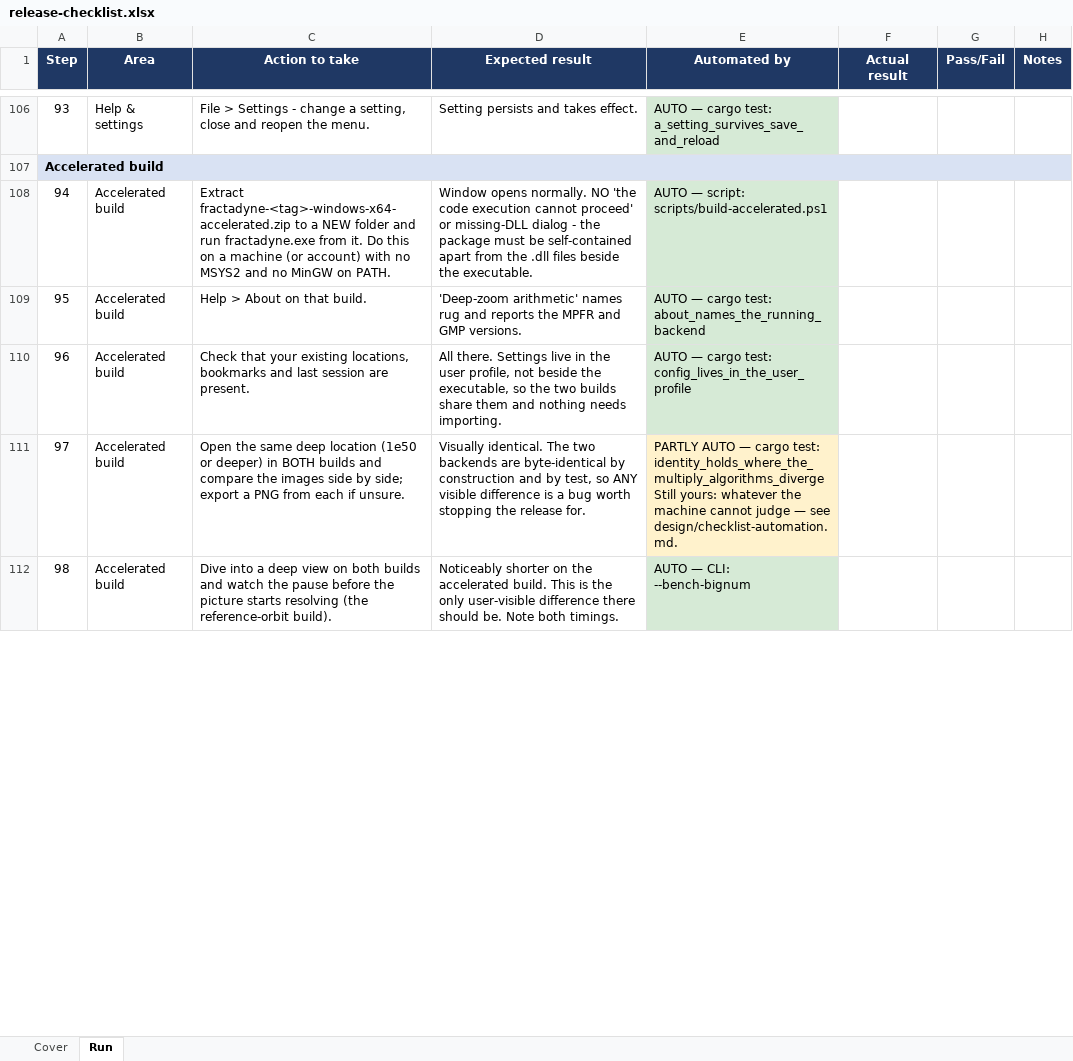
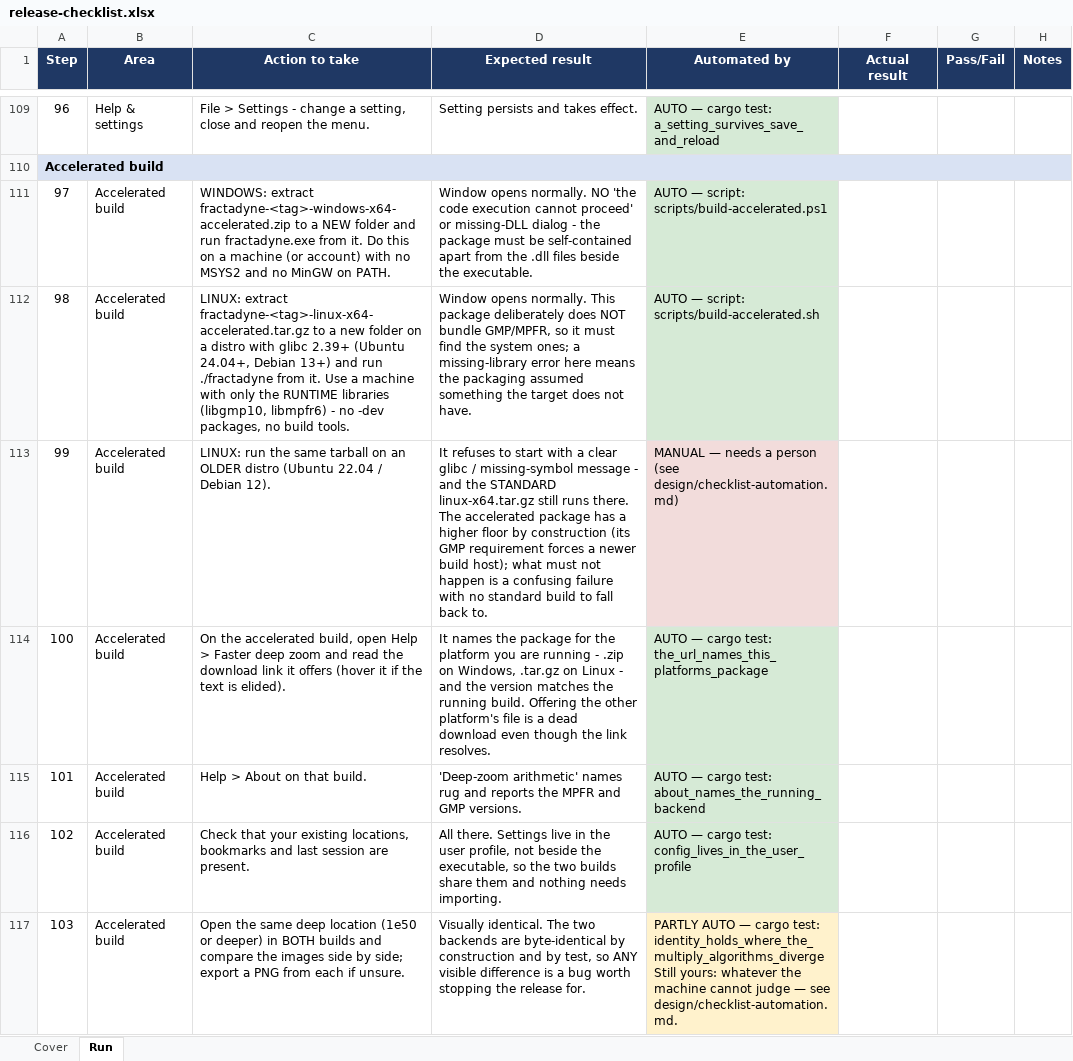
Before and after one commit to WindySnowOwl/fractadyne, an Excel workbook: validation/release-checklist.xlsx, sheet Run, drawn as a sheet; only a part is shown, gaps mark what is left out; the shorter side is filled out with more unchanged rows; values as stored, in another font and other column widths than the file's, no borders; addresses are those after the commit; the diff covers the shown part only; the diff names each change by its address in the sheet, - before the commit and + after, or states it on an @@ line.

```diff
--- a/validation/release-checklist.xlsx (sheet Run)
+++ b/validation/release-checklist.xlsx (sheet Run)
@@ column A (Step) renumbered from row 82 down @@
-C111 (Action to take): Extract fractadyne-<tag>-windows-x64-accelerated.zip to…
+C111 (Action to take): WINDOWS: extract fractadyne-<tag>-windows-x64-accelerated.zip to…
+row 112: 98 | Accelerated build | LINUX: extract fractadyne-<tag>-linux-x64-accelerated.tar.gz to a new folder on a distro with glibc 2.39+ (Ubuntu 24.04+, Debian 13+) and run ./fractadyne from it. Use a machine with only the RUNTIME libraries (libgmp10, libmpfr6) - no -dev packages, no build tools. | Window opens normally. This package deliberately does NOT bundle GMP/MPFR, so it must find the system ones; a missing-library error here means the packaging assumed something the target does not have. | AUTO — script: scripts/build-accelerated.sh
+row 113: 99 | Accelerated build | LINUX: run the same tarball on an OLDER distro (Ubuntu 22.04 / Debian 12). | It refuses to start with a clear glibc / missing-symbol message - and the STANDARD linux-x64.tar.gz still runs there. The accelerated package has a higher floor by construction (its GMP requirement forces a newer build host); what must not happen is a confusing failure with no standard build to fall back to. | MANUAL — needs a person (see design/checklist-automation.md)
+row 114: 100 | Accelerated build | On the accelerated build, open Help > Faster deep zoom and read the download link it offers (hover it if the text is elided). | It names the package for the platform you are running - .zip on Windows, .tar.gz on Linux - and the version matches the running build. Offering the other platform's file is a dead download even though the link resolves. | AUTO — cargo test: the_url_names_this_platforms_package
```
Also changed, not shown: 5 added rows and 2 edited cells elsewhere in this sheet, sheet Cover, 2 other files.
